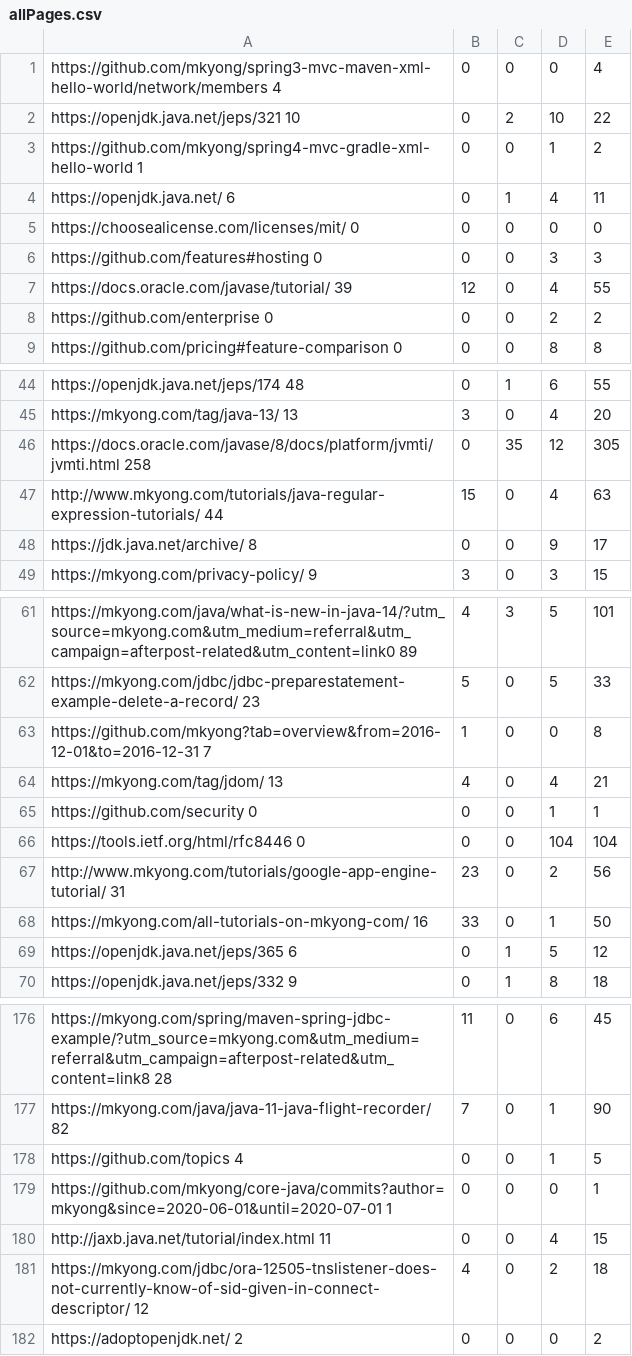
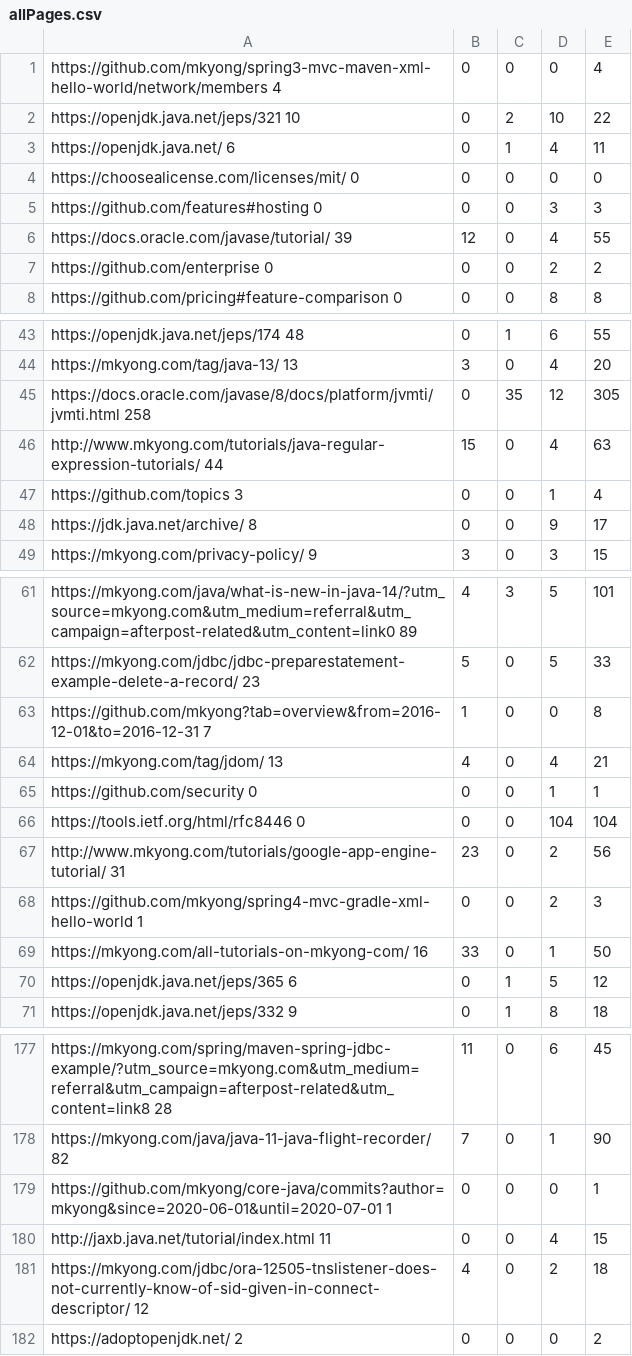
Before and after one commit to SvetlanaPaliashchuk/WebCrawler, a CSV file: output/allPages.csv, drawn as a sheet; only a part is shown, gaps mark what is left out; removed rows and columns are numbered as before the commit, all else as after; the diff names each change by its address in the sheet, - before the commit and + after, or states it on an @@ line.

```diff
--- a/output/allPages.csv
+++ b/output/allPages.csv
-row 3: https://github.com/mkyong/spring4-mvc-gradle-xml-hello-world 1 | 0 | 0 | 1 | 2
+row 47: https://github.com/topics 3 | 0 | 0 | 1 | 4
+row 68: https://github.com/mkyong/spring4-mvc-gradle-xml-hello-world 1 | 0 | 0 | 2 | 3
-row 178: https://github.com/topics 4 | 0 | 0 | 1 | 5
```
Also changed, not shown: 2 other files.
